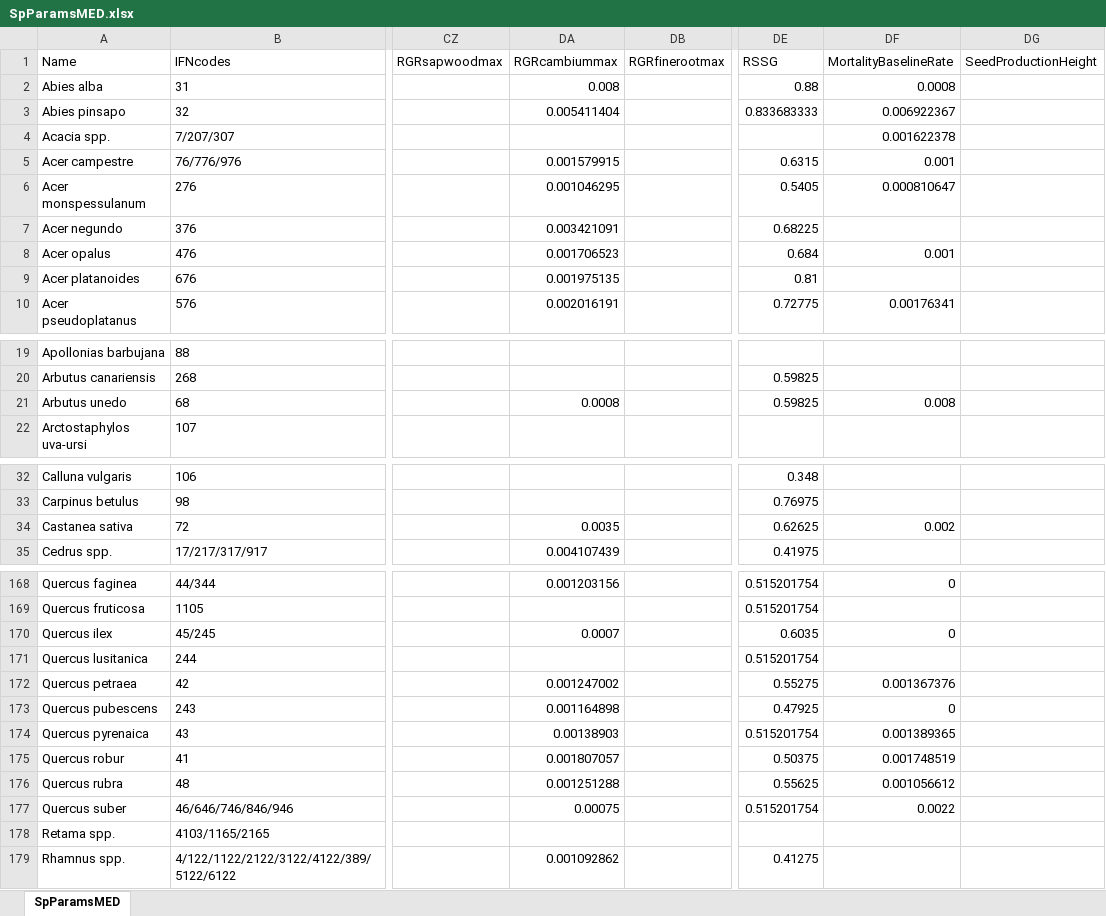
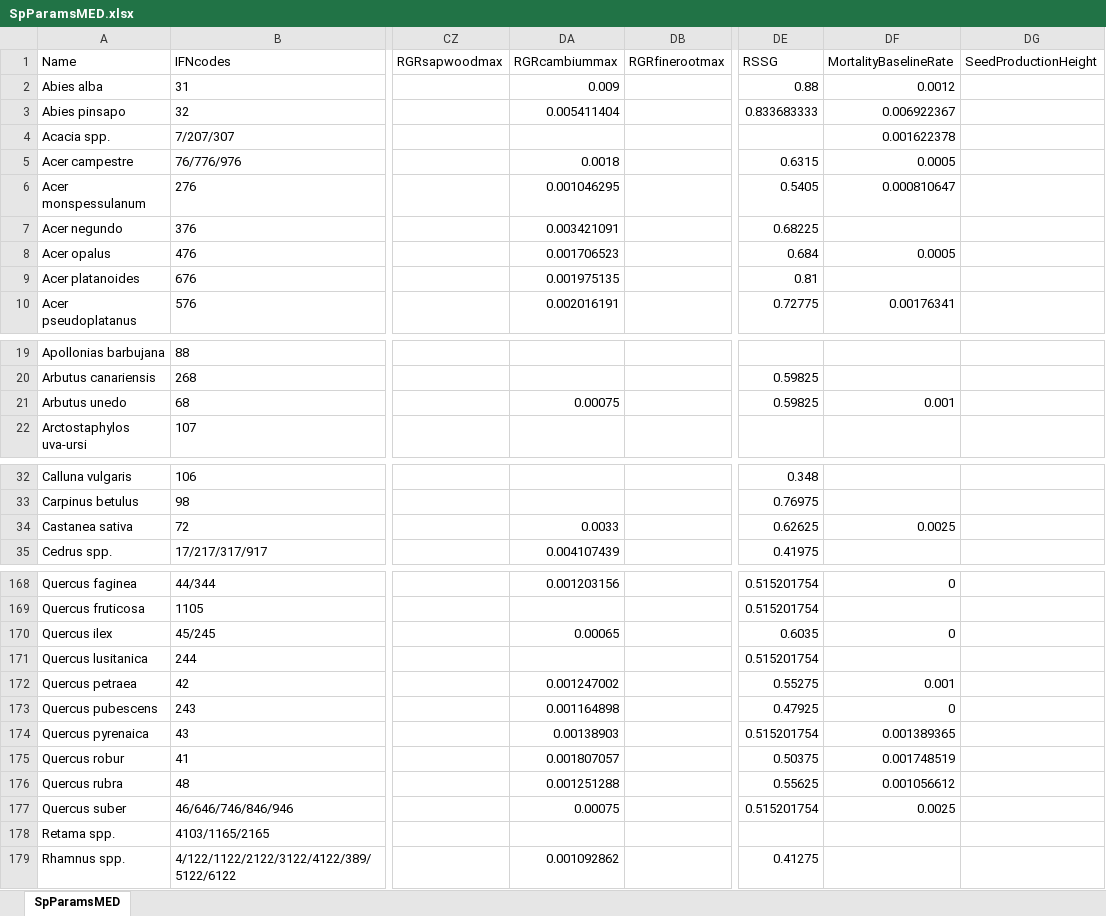
Before and after one commit to emf-creaf/medfate, an Excel workbook: data-raw/SpParamsMED.xlsx, sheet SpParamsMED, drawn as a sheet; only a part is shown, gaps mark what is left out; values as stored, in another font and other column widths than the file's, no borders; table styles not drawn; the diff covers the shown part only; the diff names each change by its address in the sheet, - before the commit and + after, or states it on an @@ line.

Commit message:
new params9

```diff
--- a/data-raw/SpParamsMED.xlsx (sheet SpParamsMED)
+++ b/data-raw/SpParamsMED.xlsx (sheet SpParamsMED)
-DA2 (RGRcambiummax): 0.008
+DA2 (RGRcambiummax): 0.009
-DF2 (MortalityBaselineRate): 0.0008
+DF2 (MortalityBaselineRate): 0.0012
-DA5 (RGRcambiummax): 0.001579915
+DA5 (RGRcambiummax): 0.0018
-DF5 (MortalityBaselineRate): 0.001
+DF5 (MortalityBaselineRate): 0.0005
-DF8 (MortalityBaselineRate): 0.001
+DF8 (MortalityBaselineRate): 0.0005
-DA21 (RGRcambiummax): 0.0008
+DA21 (RGRcambiummax): 0.00075
-DF21 (MortalityBaselineRate): 0.008
+DF21 (MortalityBaselineRate): 0.001
-DA34 (RGRcambiummax): 0.0035
+DA34 (RGRcambiummax): 0.0033
-DF34 (MortalityBaselineRate): 0.002
+DF34 (MortalityBaselineRate): 0.0025
-DA170 (RGRcambiummax): 0.0007
+DA170 (RGRcambiummax): 0.00065
-DF172 (MortalityBaselineRate): 0.001367376
+DF172 (MortalityBaselineRate): 0.001
-DF177 (MortalityBaselineRate): 0.0022
+DF177 (MortalityBaselineRate): 0.0025
```
Also changed, not shown: 7 edited cells elsewhere in this sheet, 1 other file.
